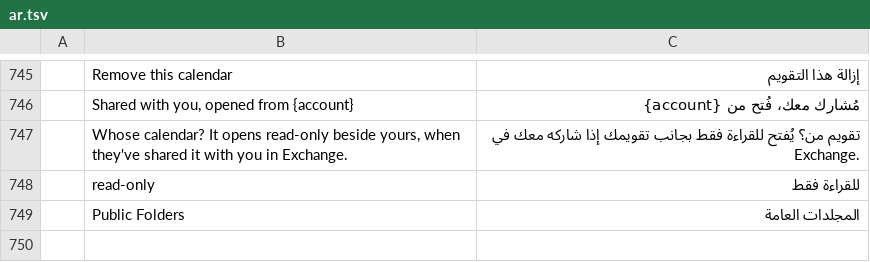
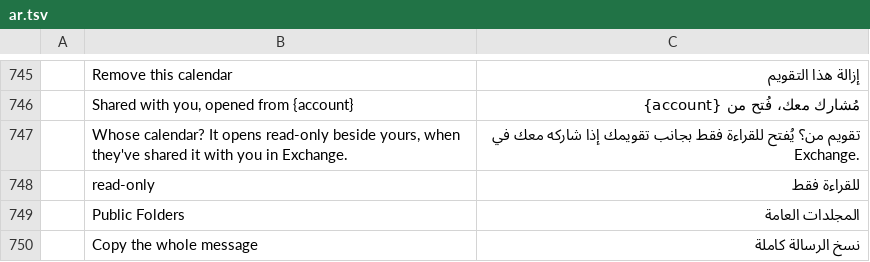
Before and after one commit to ZIDAN44/mailcraft, a TSV file: crates/ui-egui/src/i18n/ar.tsv, drawn as a sheet; only a part is shown, gaps mark what is left out; the diff names each change by its address in the sheet, - before the commit and + after, or states it on an @@ line.

```diff
--- a/crates/ui-egui/src/i18n/ar.tsv
+++ b/crates/ui-egui/src/i18n/ar.tsv
+row 750:  | Copy the whole message | نسخ الرسالة كاملة
```
Also changed, not shown: crates/ui-egui/src/i18n/he.tsv, crates/ui-egui/src/i18n/ja.tsv, 12 other files.
